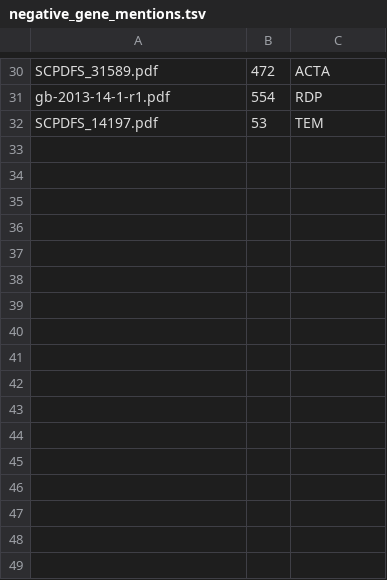
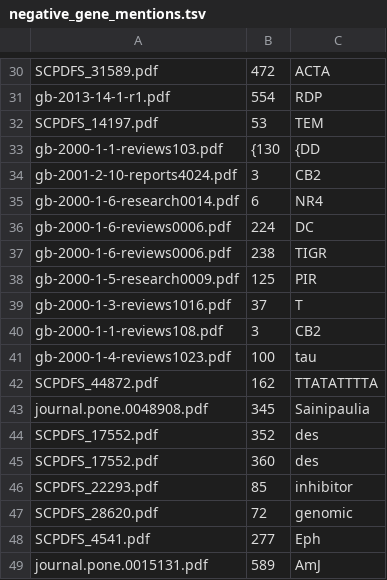
Before and after one commit to HazyResearch/dd-genomics, a TSV file: dicts/negative_gene_mentions.tsv, drawn as a sheet; only a part is shown, gaps mark what is left out.

```diff
--- a/dicts/negative_gene_mentions.tsv
+++ b/dicts/negative_gene_mentions.tsv
@@ -32 +32,18 @@ gb-2013-14-1-r1.pdf	554	RDP
 SCPDFS_14197.pdf	53	TEM
+gb-2000-1-1-reviews103.pdf	{130	{DD
+gb-2001-2-10-reports4024.pdf	3	CB2
+gb-2000-1-6-research0014.pdf	6	NR4
+gb-2000-1-6-reviews0006.pdf	224	DC
+gb-2000-1-6-reviews0006.pdf	238	TIGR
+gb-2000-1-5-research0009.pdf	125	PIR
+gb-2000-1-3-reviews1016.pdf	37	T
+gb-2000-1-1-reviews108.pdf	3	CB2
+gb-2000-1-4-reviews1023.pdf	100	tau
+SCPDFS_44872.pdf	162	TTATATTTTA
+journal.pone.0048908.pdf	345	Sainipaulia
+SCPDFS_17552.pdf	352	des
+SCPDFS_17552.pdf	360	des
+SCPDFS_22293.pdf	85	inhibitor
+SCPDFS_28620.pdf	72	genomic
+SCPDFS_4541.pdf	277	Eph
+journal.pone.0015131.pdf	589	AmJ
```
Also changed, not shown: 7 other files.
